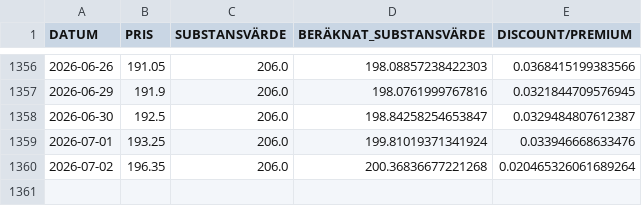
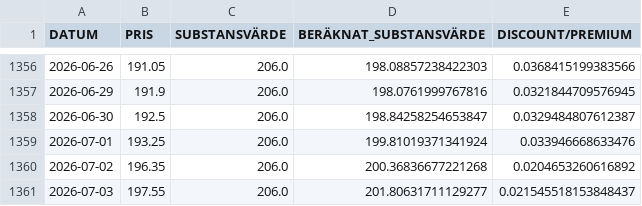
Before and after one commit to emni8523/omxs30, a CSV file: dataset/latour.csv, drawn as a sheet; only a part is shown, gaps mark what is left out.

```diff
--- a/dataset/latour.csv
+++ b/dataset/latour.csv
@@ -1359,2 +1359,3 @@ DATUM,PRIS,SUBSTANSVÄRDE,BERÄKNAT_SUBSTANSVÄRDE,DISCOUNT/PREMIUM
 2026-07-01,193.25,206.0,199.81019371341924,0.033946668633476
-2026-07-02,196.35,206.0,200.36836677221268,0.020465326061689264
+2026-07-02,196.35,206.0,200.36836677221268,0.0204653260616892
+2026-07-03,197.55,206.0,201.80631711129277,0.021545518153848437
```
Also changed, not shown: dataset/industri.csv, dataset/investor.csv.
